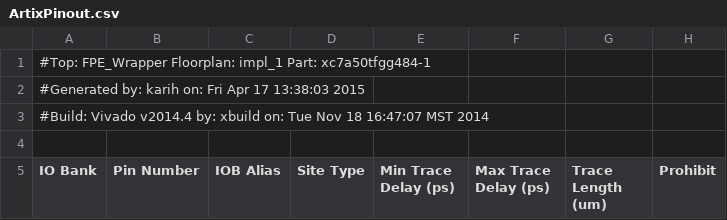
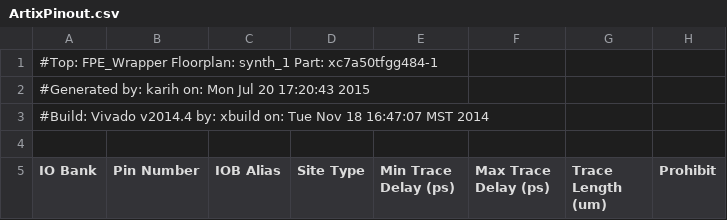
Before and after one commit to TESScience/FPE, a CSV file: AE/Schematic/ArtixPinout.csv, drawn as a sheet; only a part is shown; the diff covers the shown part only; the diff names each change by its address in the sheet, - before the commit and + after, or states it on an @@ line.

```diff
--- a/AE/Schematic/ArtixPinout.csv
+++ b/AE/Schematic/ArtixPinout.csv
-A1 (IO Bank): …FPE_Wrapper Floorplan: impl_1 Part: xc7a50tfgg484-1
+A1 (IO Bank): …FPE_Wrapper Floorplan: synth_1 Part: xc7a50tfgg484-1
-A2 (IO Bank): …karih on: Fri Apr 17 13:38:03 2015
+A2 (IO Bank): …karih on: Mon Jul 20 17:20:43 2015
```
Also changed, not shown: 3 added rows, 3 removed rows and 24 edited cells elsewhere in this file, 2 other files.
